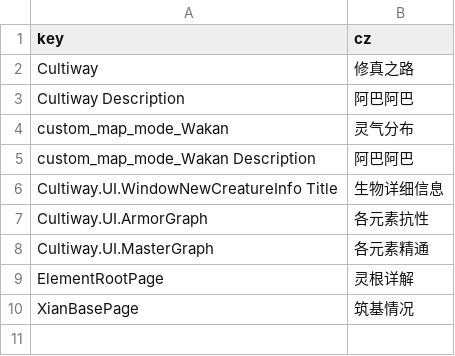
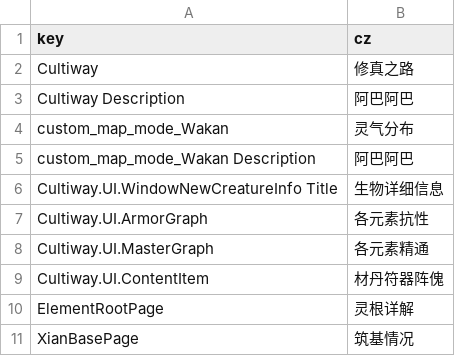
Before and after one commit to inmny/Cultiway-Reborn, a CSV file: Locales/ui.csv, drawn as a sheet; the diff names each change by its address in the sheet, - before the commit and + after, or states it on an @@ line.

```diff
--- a/Locales/ui.csv
+++ b/Locales/ui.csv
+row 9: Cultiway.UI.ContentItem | 材丹符器阵傀
```
Also changed, not shown: 9 other files.
